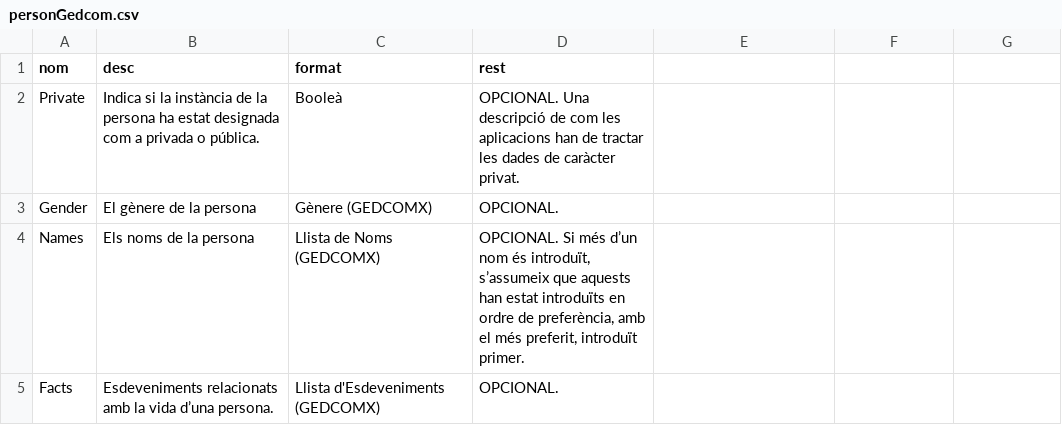
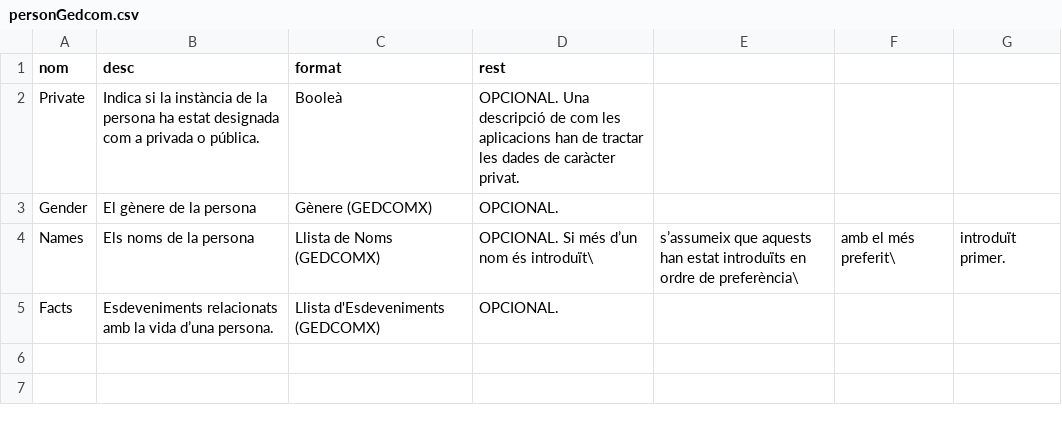
Before and after one commit to Rayl3k/pfc-family-search, a CSV file: _memoria/latex/tables/04/personGedcom.csv, drawn as a sheet.

```diff
--- a/_memoria/latex/tables/04/personGedcom.csv
+++ b/_memoria/latex/tables/04/personGedcom.csv
@@ -3,3 +3,3 @@ Private,Indica si la instància de la persona ha estat designada com a privada o
 Gender,El gènere de la persona,Gènere (GEDCOMX),OPCIONAL.
-Names,Els noms de la persona,Llista de Noms (GEDCOMX),"OPCIONAL. Si més d’un nom és introduït, s’assumeix que aquests han estat introduïts en ordre de preferència, amb el més preferit, introduït primer."
+Names,Els noms de la persona,Llista de Noms (GEDCOMX),OPCIONAL. Si més d’un nom és introduït\, s’assumeix que aquests han estat introduïts en ordre de preferència\, amb el més preferit\, introduït primer.
 Facts,Esdeveniments relacionats amb la vida d’una persona.,Llista d'Esdeveniments (GEDCOMX),OPCIONAL.
```
Also changed, not shown: _memoria/latex/tables/05/01_persons/fact.csv, _memoria/latex/tables/05/01_persons/name.csv, 55 other files.
